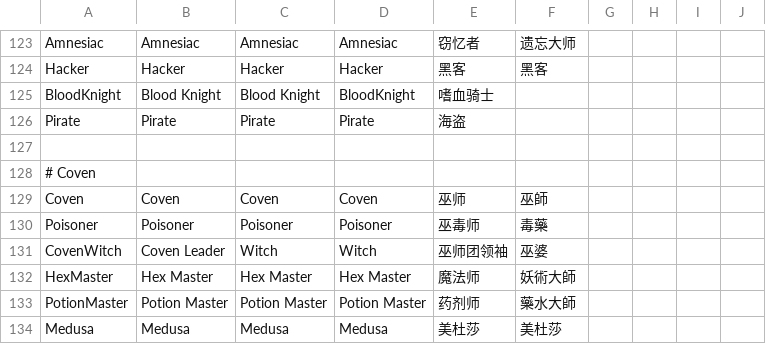
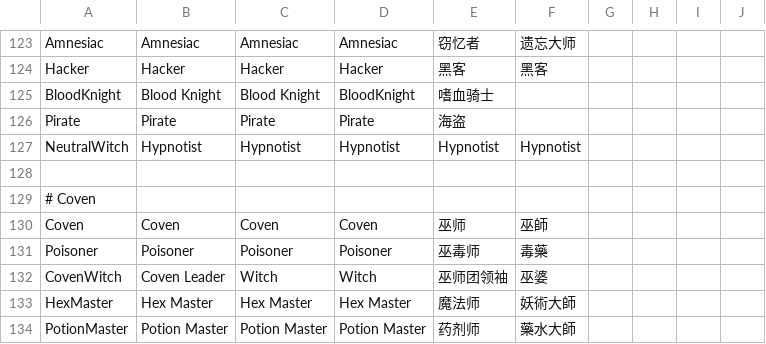
Before and after one commit to ItzLoonie/TownOfLoonie, a CSV file: Resources/string.csv, drawn as a sheet; only a part is shown, gaps mark what is left out; the shorter side is filled out with more unchanged rows; the diff covers the shown part only.

```diff
--- a/Resources/string.csv
+++ b/Resources/string.csv
@@ -126,2 +126,3 @@ BloodKnight,Blood Knight,Blood Knight,BloodKnight,嗜血骑士
 Pirate,Pirate,Pirate,Pirate,海盗
+NeutralWitch,Hypnotist,Hypnotist,Hypnotist,Hypnotist,Hypnotist
 
```
Also changed, not shown: 3 added rows and 2 edited cells elsewhere in this file, 18 other files.
